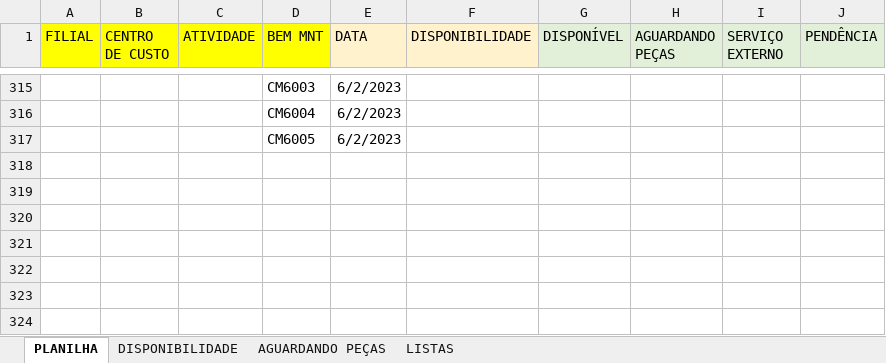
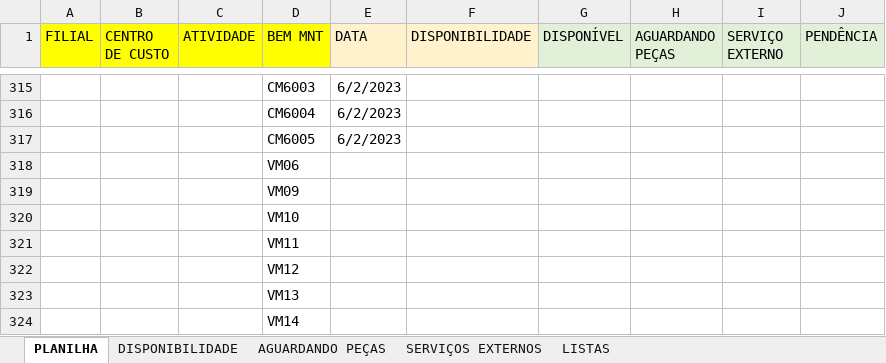
Before and after one commit to MUnilink/cubos, an Excel workbook: manutenção/modelo planilha auxiliar indicadores.xlsx, sheet PLANILHA, drawn as a sheet; only a part is shown, gaps mark what is left out; values as stored, in another font and other column widths than the file's, no borders; table styles not drawn; the diff names each change by its address in the sheet, - before the commit and + after, or states it on an @@ line.

```diff
--- a/manutenção/modelo planilha auxiliar indicadores.xlsx (sheet PLANILHA)
+++ b/manutenção/modelo planilha auxiliar indicadores.xlsx (sheet PLANILHA)
+sheet tab: SERVIÇOS EXTERNOS
+row 318:  |  |  | VM06
+row 319:  |  |  | VM09
+row 320:  |  |  | VM10
+row 321:  |  |  | VM11
+row 322:  |  |  | VM12
+row 323:  |  |  | VM13
+row 324:  |  |  | VM14
```
Also changed, not shown: sheet DISPONIBILIDADE, sheet AGUARDANDO PEÇAS, sheet LISTAS.
